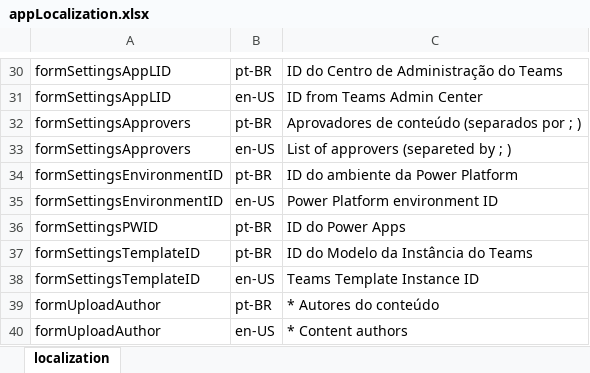
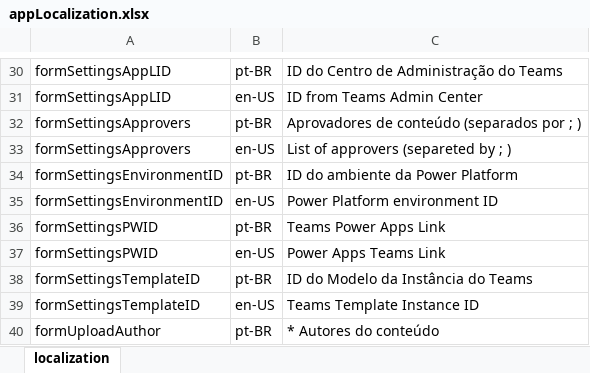
Before and after one commit to microsoft/vivalearningsharepointstarterkit, an Excel workbook: deployment/appLocalization.xlsx, sheet localization, drawn as a sheet; only a part is shown, gaps mark what is left out; the shorter side is filled out with more unchanged rows; values as stored, in another font and other column widths than the file's, no borders; table styles not drawn; the diff names each change by its address in the sheet, - before the commit and + after, or states it on an @@ line.

```diff
--- a/deployment/appLocalization.xlsx (sheet localization)
+++ b/deployment/appLocalization.xlsx (sheet localization)
-C36: ID do Power Apps
+C36: Teams Power Apps Link
+row 37: formSettingsPWID | en-US | Power Apps Teams Link
```
Also changed, not shown: 3 other files.
